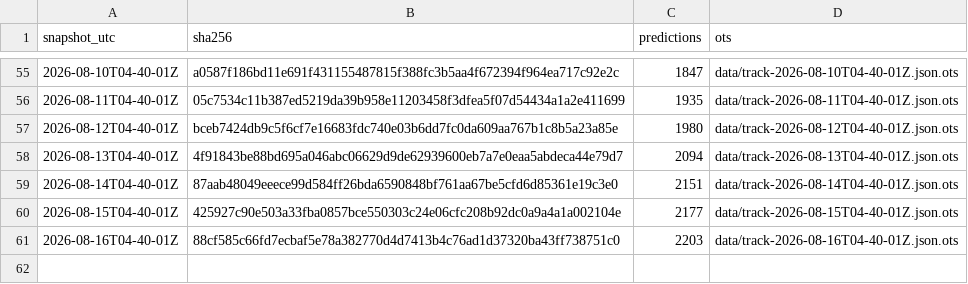
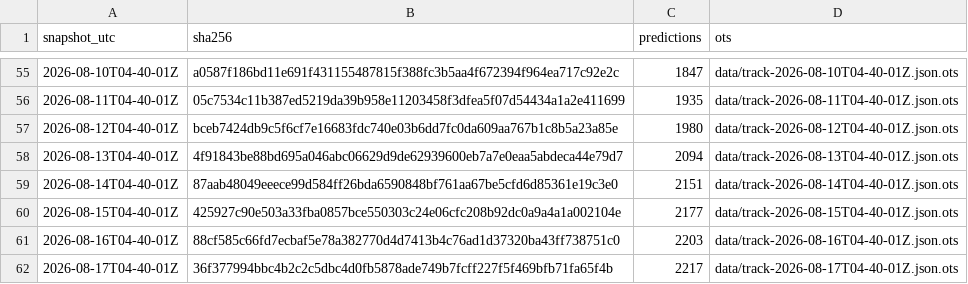
Before and after one commit to tipsaudit/track-record-public, a CSV file: manifest.csv, drawn as a sheet; only a part is shown, gaps mark what is left out; the diff names each change by its address in the sheet, - before the commit and + after, or states it on an @@ line.

Commit message:
track record snapshot 2026-08-17T04-40-01Z · 2217 predictions · sha256 36f377994bbc

```diff
--- a/manifest.csv
+++ b/manifest.csv
+row 62: 2026-08-17T04-40-01Z | 36f377994bbc4b2c2c5dbc4d0fb5878ade749b7fcff227f5f469bfb71fa65f4b | 2217 | data/track-2026-08-17T04-40-01Z.json.ots
```
Also changed, not shown: 4 other files.
